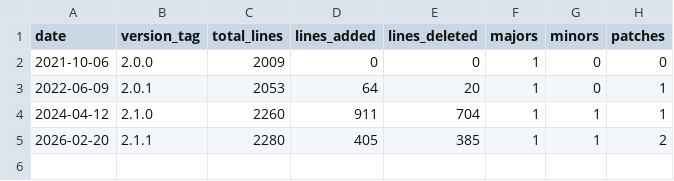
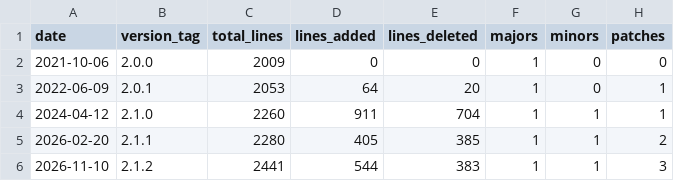
Before and after one commit to eclipse-keyple/keyple-website, a CSV file: statistics/keyple-plugin-android-omapi-java-lib.csv, drawn as a sheet; the diff names each change by its address in the sheet, - before the commit and + after, or states it on an @@ line.

```diff
--- a/statistics/keyple-plugin-android-omapi-java-lib.csv
+++ b/statistics/keyple-plugin-android-omapi-java-lib.csv
+row 6: 2026-11-10 | 2.1.2 | 2441 | 544 | 383 | 1 | 1 | 3
```
Also changed, not shown: 18 other files.
